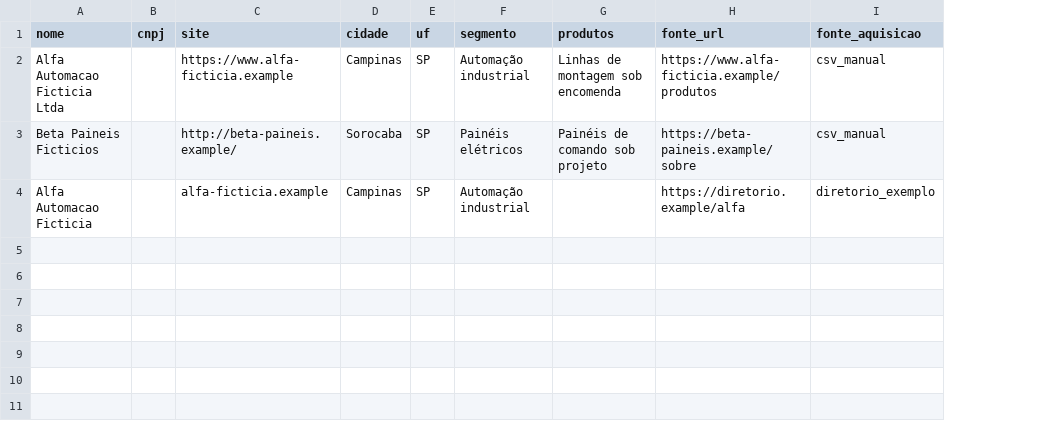
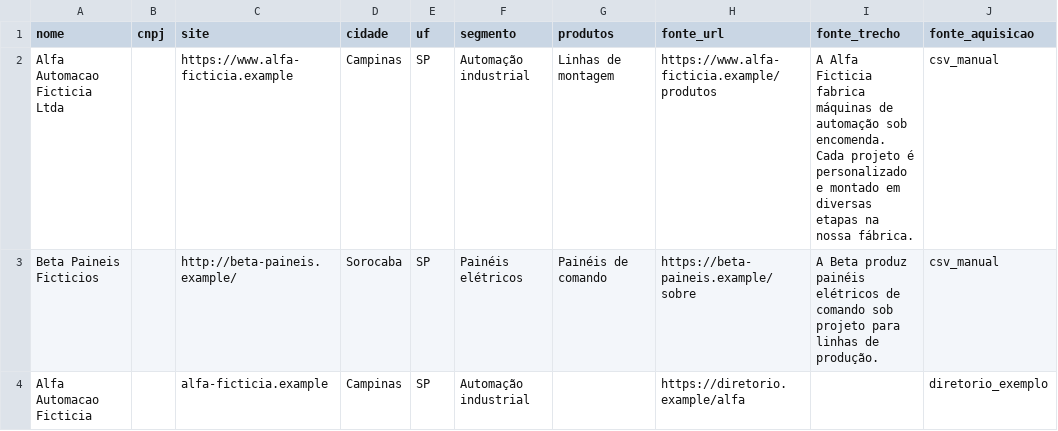
Before and after one commit to pecordeiro/SAAS, a CSV file: data/exemplo_leads.csv, drawn as a sheet; the diff names each change by its address in the sheet, - before the commit and + after, or states it on an @@ line.

```diff
--- a/data/exemplo_leads.csv
+++ b/data/exemplo_leads.csv
+column I (fonte_trecho), rows 2-3: A Alfa Ficticia fabrica máquinas de automação sob encomenda. Cada projeto é personalizado e montado em diversas etapas na nossa fábrica. | A Beta produz painéis elétricos de comando sob projeto para linhas de produção.
-G2 (produtos): Linhas de montagem sob encomenda
+G2 (produtos): Linhas de montagem
-G3 (produtos): Painéis de comando sob projeto
+G3 (produtos): Painéis de comando
```
Also changed, not shown: 10 other files.
